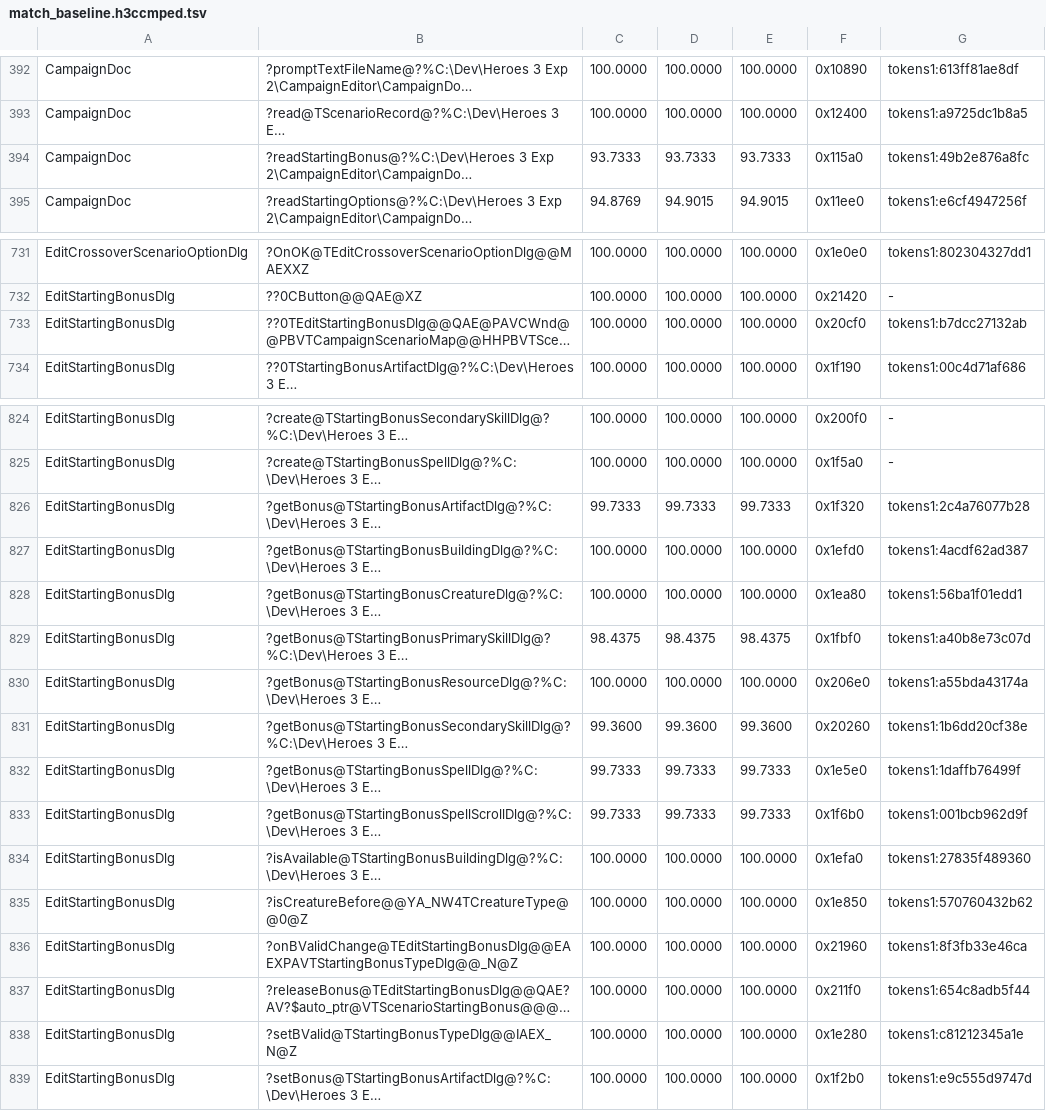
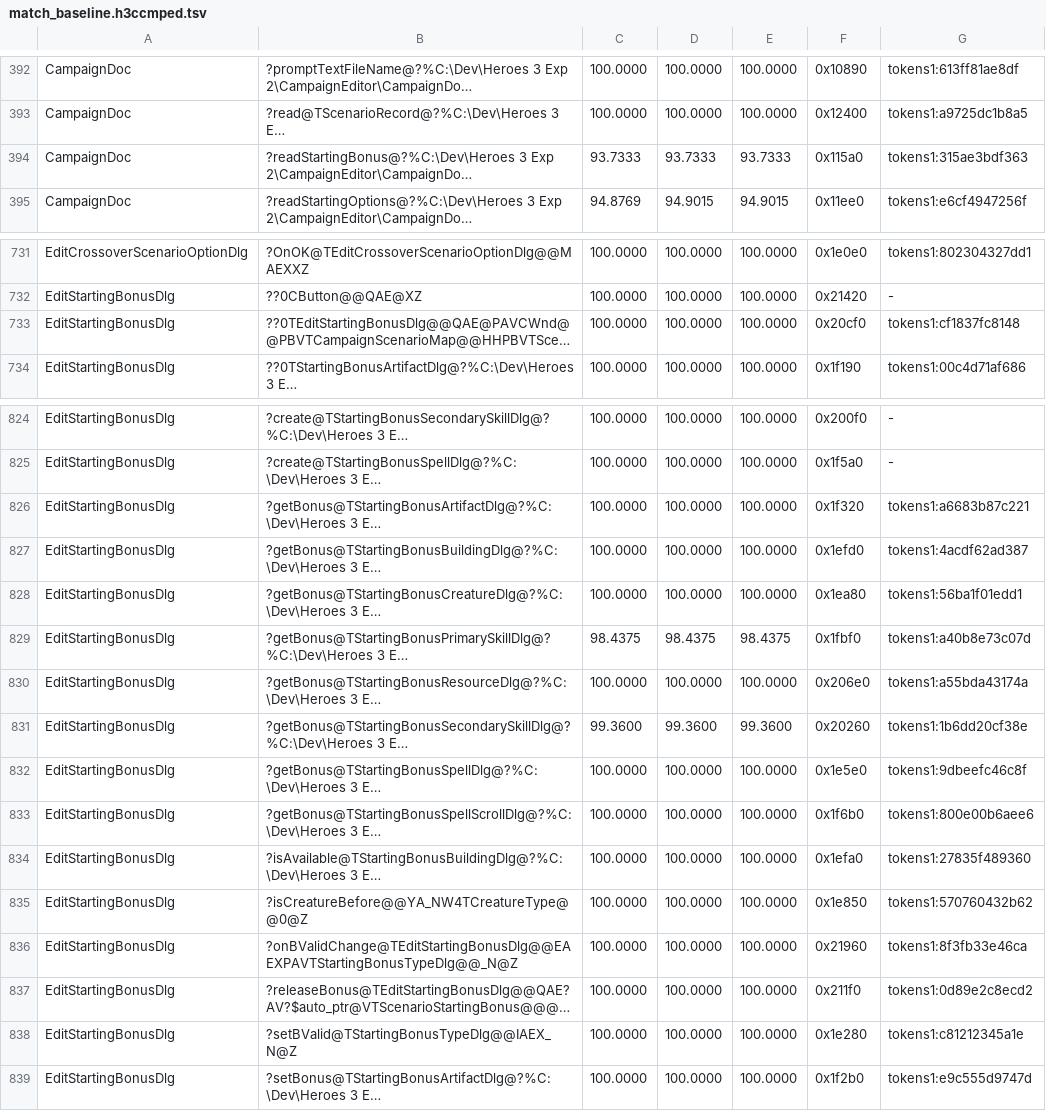
Before and after one commit to philipmendocino/homm3-decomp, a TSV file: config/match_baseline.h3ccmped.tsv, drawn as a sheet; only a part is shown, gaps mark what is left out; long unchanged cells end in …; the diff names each change by its address in the sheet, - before the commit and + after, or states it on an @@ line.

Commit message:
Match three campaign scalar bonus factories
Use value-first, hero-last parameters for the inline spell, artifact and
spell-scroll constructors, updating all eight explicit call sites. Retail
loads hero before payload in these factories; the revised order recovers
all 495 bytes. This is a retail-supported source hypothesis, not an
independently named native interface. Retained multi-value constructor
interfaces stay unchanged.

Eight source-family candidates, unchanged/opposite controls and four
reproduced elites isolate all three gains. Rebuild all 15 affected campaign
header consumers and bank three exact MAX gains with no MAX losses.
Unchanged-source CUR variation retains the prior MAX/HIST.

```diff
--- a/config/match_baseline.h3ccmped.tsv
+++ b/config/match_baseline.h3ccmped.tsv
-G394: tokens1:49b2e876a8fc
+G394: tokens1:315ae3bdf363
-G733: tokens1:b7dcc27132ab
+G733: tokens1:cf1837fc8148
-C826: 99.7333
+C826: 100.0000
-D826: 99.7333
+D826: 100.0000
-E826: 99.7333
+E826: 100.0000
-G826: tokens1:2c4a76077b28
+G826: tokens1:a6683b87c221
-C832:C833: 99.7333
+C832:C833: 100.0000
-D832:D833: 99.7333
+D832:D833: 100.0000
-E832:E833: 99.7333
+E832:E833: 100.0000
-G832: tokens1:1daffb76499f
+G832: tokens1:9dbeefc46c8f
-G833: tokens1:001bcb962d9f
+G833: tokens1:800e00b6aee6
-G837: tokens1:654c8adb5f44
+G837: tokens1:0d89e2c8ecd2
```
Also changed, not shown: 4 other files.
